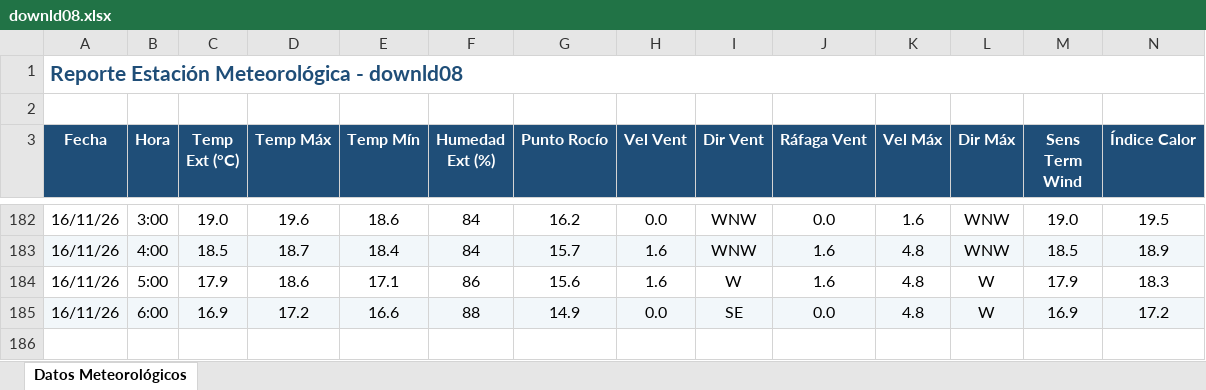
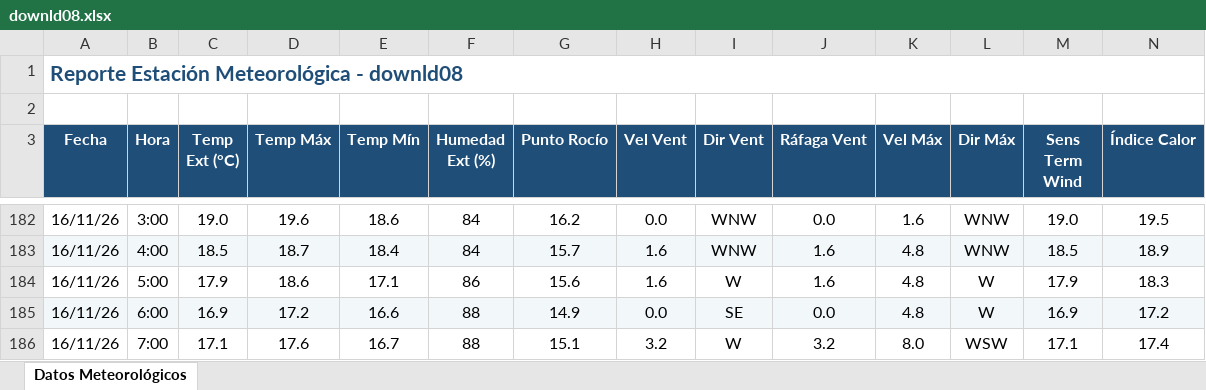
Before and after one commit to intasalta/ema_cerrillos, an Excel workbook: downld08.xlsx, sheet Datos Meteorológicos, drawn as a sheet; only a part is shown, gaps mark what is left out; values as stored, in another font and other column widths than the file's, no borders; rows hold the shown columns only; the diff names each change by its address in the sheet, - before the commit and + after, or states it on an @@ line.

```diff
--- a/downld08.xlsx (sheet Datos Meteorológicos)
+++ b/downld08.xlsx (sheet Datos Meteorológicos)
+row 186: 16/11/26 | 7:00 | 17.1 | 17.6 | 16.7 | 88 | 15.1 | 3.2 | W | 3.2 | 8.0 | WSW | 17.1 | 17.4
```
Also changed, not shown: downld02.xlsx, 2 other files.
